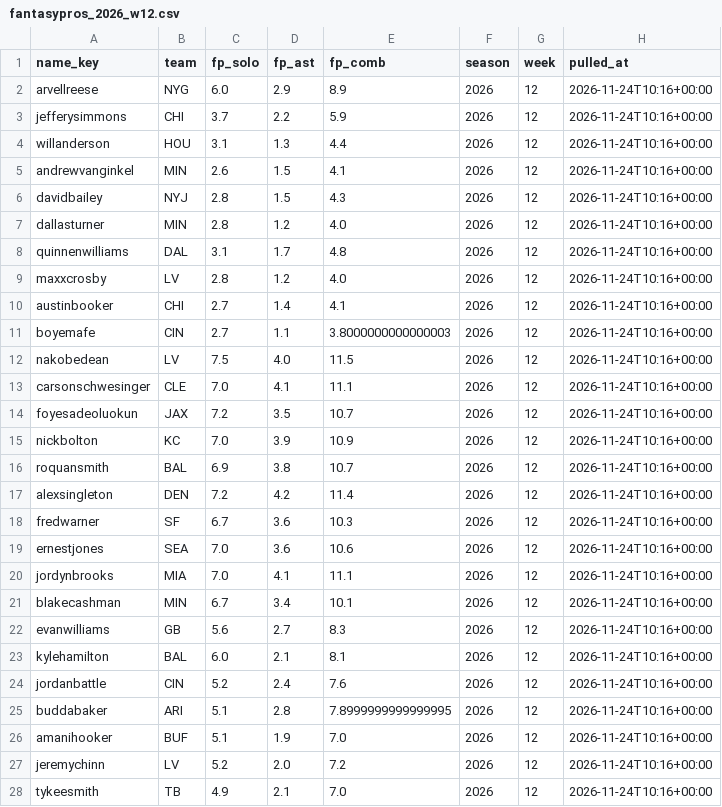
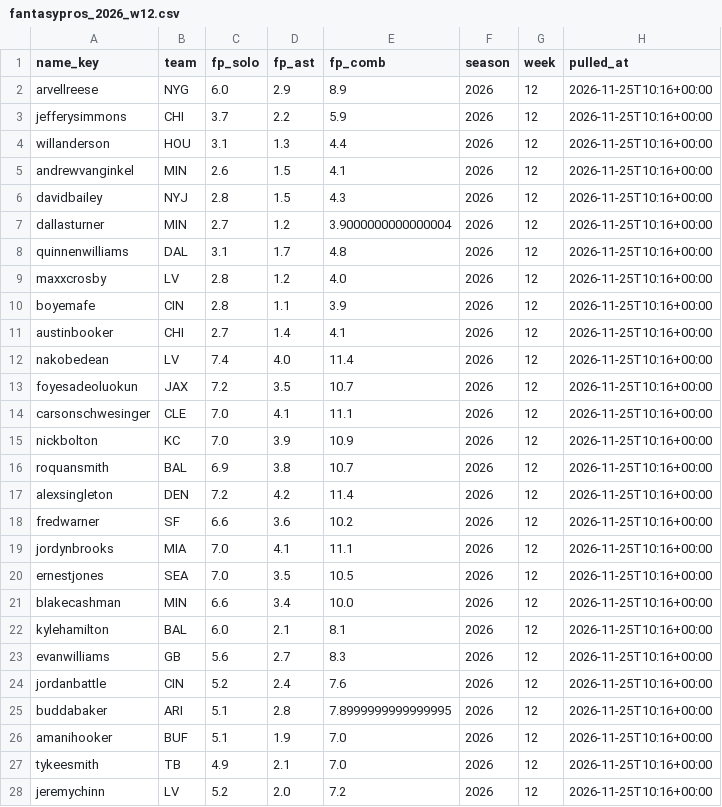
Before and after one commit to EvanDAmours/ArvellsStinkySlammerModel, a CSV file: data/consensus/fantasypros_2026_w12.csv, drawn as a sheet; only a part is shown; the diff covers the shown part only.

```diff
--- a/data/consensus/fantasypros_2026_w12.csv
+++ b/data/consensus/fantasypros_2026_w12.csv
@@ -1,28 +1,28 @@
 name_key,team,fp_solo,fp_ast,fp_comb,season,week,pulled_at
-arvellreese,NYG,6.0,2.9,8.9,2026,12,2026-11-24T10:16+00:00
-jefferysimmons,CHI,3.7,2.2,5.9,2026,12,2026-11-24T10:16+00:00
-willanderson,HOU,3.1,1.3,4.4,2026,12,2026-11-24T10:16+00:00
-andrewvanginkel,MIN,2.6,1.5,4.1,2026,12,2026-11-24T10:16+00:00
-davidbailey,NYJ,2.8,1.5,4.3,2026,12,2026-11-24T10:16+00:00
-dallasturner,MIN,2.8,1.2,4.0,2026,12,2026-11-24T10:16+00:00
-quinnenwilliams,DAL,3.1,1.7,4.8,2026,12,2026-11-24T10:16+00:00
-maxxcrosby,LV,2.8,1.2,4.0,2026,12,2026-11-24T10:16+00:00
-austinbooker,CHI,2.7,1.4,4.1,2026,12,2026-11-24T10:16+00:00
-boyemafe,CIN,2.7,1.1,3.8000000000000003,2026,12,2026-11-24T10:16+00:00
-nakobedean,LV,7.5,4.0,11.5,2026,12,2026-11-24T10:16+00:00
-carsonschwesinger,CLE,7.0,4.1,11.1,2026,12,2026-11-24T10:16+00:00
-foyesadeoluokun,JAX,7.2,3.5,10.7,2026,12,2026-11-24T10:16+00:00
-nickbolton,KC,7.0,3.9,10.9,2026,12,2026-11-24T10:16+00:00
-roquansmith,BAL,6.9,3.8,10.7,2026,12,2026-11-24T10:16+00:00
-alexsingleton,DEN,7.2,4.2,11.4,2026,12,2026-11-24T10:16+00:00
-fredwarner,SF,6.7,3.6,10.3,2026,12,2026-11-24T10:16+00:00
-ernestjones,SEA,7.0,3.6,10.6,2026,12,2026-11-24T10:16+00:00
-jordynbrooks,MIA,7.0,4.1,11.1,2026,12,2026-11-24T10:16+00:00
-blakecashman,MIN,6.7,3.4,10.1,2026,12,2026-11-24T10:16+00:00
-evanwilliams,GB,5.6,2.7,8.3,2026,12,2026-11-24T10:16+00:00
-kylehamilton,BAL,6.0,2.1,8.1,2026,12,2026-11-24T10:16+00:00
-jordanbattle,CIN,5.2,2.4,7.6,2026,12,2026-11-24T10:16+00:00
-buddabaker,ARI,5.1,2.8,7.8999999999999995,2026,12,2026-11-24T10:16+00:00
-amanihooker,BUF,5.1,1.9,7.0,2026,12,2026-11-24T10:16+00:00
-jeremychinn,LV,5.2,2.0,7.2,2026,12,2026-11-24T10:16+00:00
-tykeesmith,TB,4.9,2.1,7.0,2026,12,2026-11-24T10:16+00:00
+arvellreese,NYG,6.0,2.9,8.9,2026,12,2026-11-25T10:16+00:00
+jefferysimmons,CHI,3.7,2.2,5.9,2026,12,2026-11-25T10:16+00:00
+willanderson,HOU,3.1,1.3,4.4,2026,12,2026-11-25T10:16+00:00
+andrewvanginkel,MIN,2.6,1.5,4.1,2026,12,2026-11-25T10:16+00:00
+davidbailey,NYJ,2.8,1.5,4.3,2026,12,2026-11-25T10:16+00:00
+dallasturner,MIN,2.7,1.2,3.9000000000000004,2026,12,2026-11-25T10:16+00:00
+quinnenwilliams,DAL,3.1,1.7,4.8,2026,12,2026-11-25T10:16+00:00
+maxxcrosby,LV,2.8,1.2,4.0,2026,12,2026-11-25T10:16+00:00
+boyemafe,CIN,2.8,1.1,3.9,2026,12,2026-11-25T10:16+00:00
+austinbooker,CHI,2.7,1.4,4.1,2026,12,2026-11-25T10:16+00:00
+nakobedean,LV,7.4,4.0,11.4,2026,12,2026-11-25T10:16+00:00
+foyesadeoluokun,JAX,7.2,3.5,10.7,2026,12,2026-11-25T10:16+00:00
+carsonschwesinger,CLE,7.0,4.1,11.1,2026,12,2026-11-25T10:16+00:00
+nickbolton,KC,7.0,3.9,10.9,2026,12,2026-11-25T10:16+00:00
+roquansmith,BAL,6.9,3.8,10.7,2026,12,2026-11-25T10:16+00:00
+alexsingleton,DEN,7.2,4.2,11.4,2026,12,2026-11-25T10:16+00:00
+fredwarner,SF,6.6,3.6,10.2,2026,12,2026-11-25T10:16+00:00
+jordynbrooks,MIA,7.0,4.1,11.1,2026,12,2026-11-25T10:16+00:00
+ernestjones,SEA,7.0,3.5,10.5,2026,12,2026-11-25T10:16+00:00
+blakecashman,MIN,6.6,3.4,10.0,2026,12,2026-11-25T10:16+00:00
+kylehamilton,BAL,6.0,2.1,8.1,2026,12,2026-11-25T10:16+00:00
+evanwilliams,GB,5.6,2.7,8.3,2026,12,2026-11-25T10:16+00:00
+jordanbattle,CIN,5.2,2.4,7.6,2026,12,2026-11-25T10:16+00:00
+buddabaker,ARI,5.1,2.8,7.8999999999999995,2026,12,2026-11-25T10:16+00:00
+amanihooker,BUF,5.1,1.9,7.0,2026,12,2026-11-25T10:16+00:00
+tykeesmith,TB,4.9,2.1,7.0,2026,12,2026-11-25T10:16+00:00
+jeremychinn,LV,5.2,2.0,7.2,2026,12,2026-11-25T10:16+00:00
```
Also changed, not shown: 3 edited cells elsewhere in this file, data/picks.csv, 15 other files.
